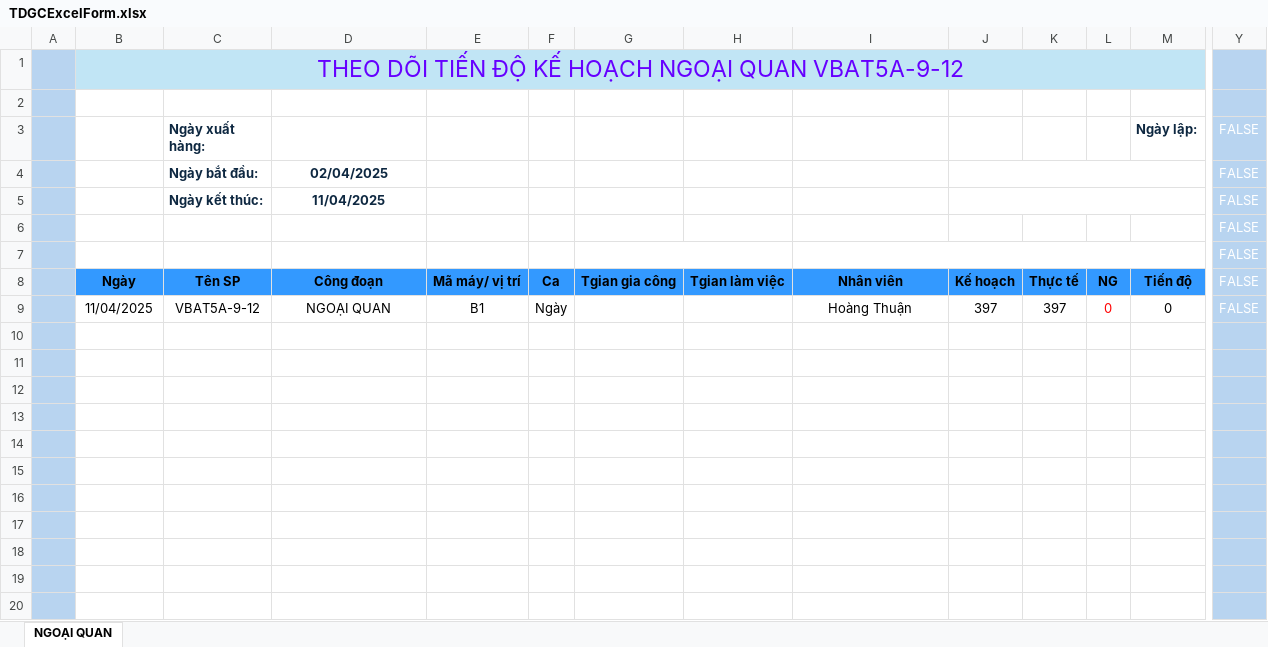
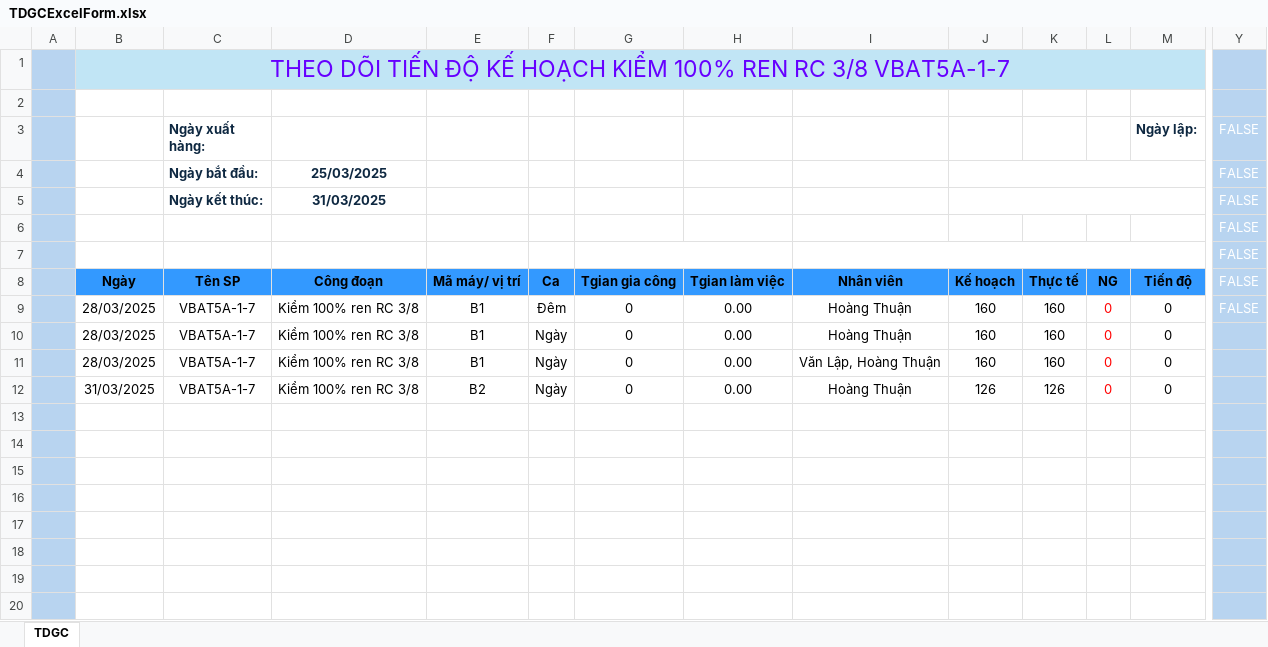
Before and after one commit to KhangToon/ProcessManagement, an Excel workbook: ProcessManagement/wwwroot/ExportLocation/TDGCExcelForm.xlsx, sheet TDGC, drawn as a sheet; only a part is shown, gaps mark what is left out; the shorter side is filled out with more unchanged rows; values as stored, in another font and other column widths than the file's, no borders; charts and pictures not drawn; addresses are those after the commit; rows hold the shown columns only; the diff covers the shown part only; the diff names each change by its address in the sheet, - before the commit and + after, or states it on an @@ line.

```diff
--- a/ProcessManagement/wwwroot/ExportLocation/TDGCExcelForm.xlsx (sheet TDGC)
+++ b/ProcessManagement/wwwroot/ExportLocation/TDGCExcelForm.xlsx (sheet TDGC)
-sheet tab: NGOẠI QUAN
+sheet tab: TDGC
-B1: …KẾ HOẠCH NGOẠI QUAN VBAT5A-9-12
+B1: …KẾ HOẠCH KIỂM 100% REN RC 3/8 VBAT5A-1-7
-D4: 02/04/2025
+D4: 25/03/2025
-D5: 11/04/2025
+D5: 31/03/2025
+row 9:  | 28/03/2025 | VBAT5A-1-7 | Kiểm 100% ren RC 3/8 | B1 | Đêm | 0 | 0.00 | Hoàng Thuận | 160 | 160 | 0 | 0 | FALSE
+row 10:  | 28/03/2025 | VBAT5A-1-7 | Kiểm 100% ren RC 3/8 | B1 | Ngày | 0 | 0.00 | Hoàng Thuận | 160 | 160 | 0 | 0
+row 11:  | 28/03/2025 | VBAT5A-1-7 | Kiểm 100% ren RC 3/8 | B1 | Ngày | 0 | 0.00 | Văn Lập, Hoàng Thuận | 160 | 160 | 0 | 0
+row 12:  | 31/03/2025 | VBAT5A-1-7 | Kiểm 100% ren RC 3/8 | B2 | Ngày | 0 | 0.00 | Hoàng Thuận | 126 | 126 | 0 | 0
-row 13:  | 11/04/2025 | VBAT5A-9-12 | NGOẠI QUAN | B1 | Ngày |  |  | Hoàng Thuận | 397 | 397 | 0 | 0 | FALSE
+row 13: (empty)
+row 14: (empty)
+row 15: (empty)
+row 16: (empty)
+row 17: (empty)
+row 18: (empty)
+row 19: (empty)
+row 20: (empty)
```
Also changed, not shown: 41 added rows elsewhere in this sheet, charts or pictures, ProcessManagement/wwwroot/ExportTemplate/TDGCExcelForm.xlsx, 2 other files.
